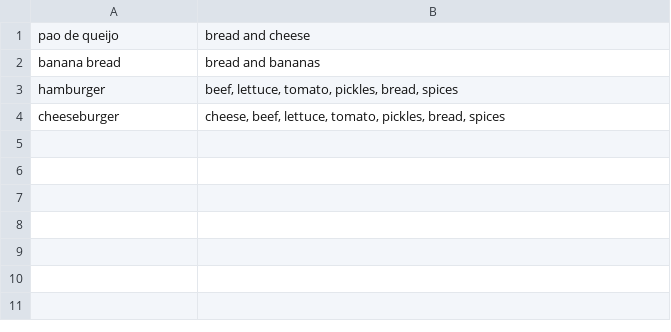
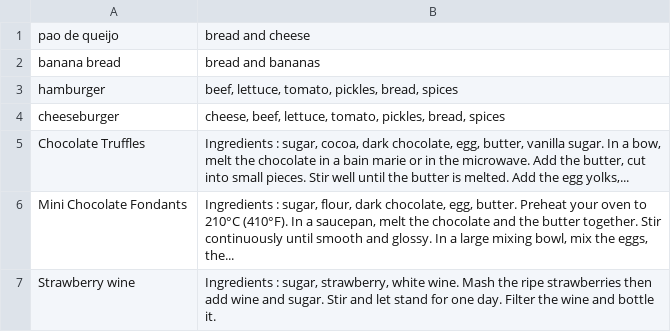
Before and after one commit to kamrinklauschie/kamrinklauschie.github.io, a CSV file: 02-OOP/04-Cookbook-Day-Two/01-Cookbook-Advanced/lib/recipes.csv, drawn as a sheet; the diff names each change by its address in the sheet, - before the commit and + after, or states it on an @@ line.

```diff
--- a/02-OOP/04-Cookbook-Day-Two/01-Cookbook-Advanced/lib/recipes.csv
+++ b/02-OOP/04-Cookbook-Day-Two/01-Cookbook-Advanced/lib/recipes.csv
+row 5: Chocolate Truffles | Ingredients : sugar, cocoa, dark chocolate, egg, butter, vanilla sugar. In a bow, melt the chocolate in a bain marie or in the microwave. Add the butter, cut into small pieces. Stir well until the butter is melted. Add the egg yolks,...
+row 6: Mini Chocolate Fondants | Ingredients : sugar, flour, dark chocolate, egg, butter. Preheat your oven to 210°C (410°F). In a saucepan, melt the chocolate and the butter together. Stir continuously until smooth and glossy. In a large mixing bowl, mix the eggs, the...
+row 7: Strawberry wine | Ingredients : sugar, strawberry, white wine. Mash the ripe strawberries then add wine and sugar. Stir and let stand for one day. Filter the wine and bottle it.
```
Also changed, not shown: 5 other files.
